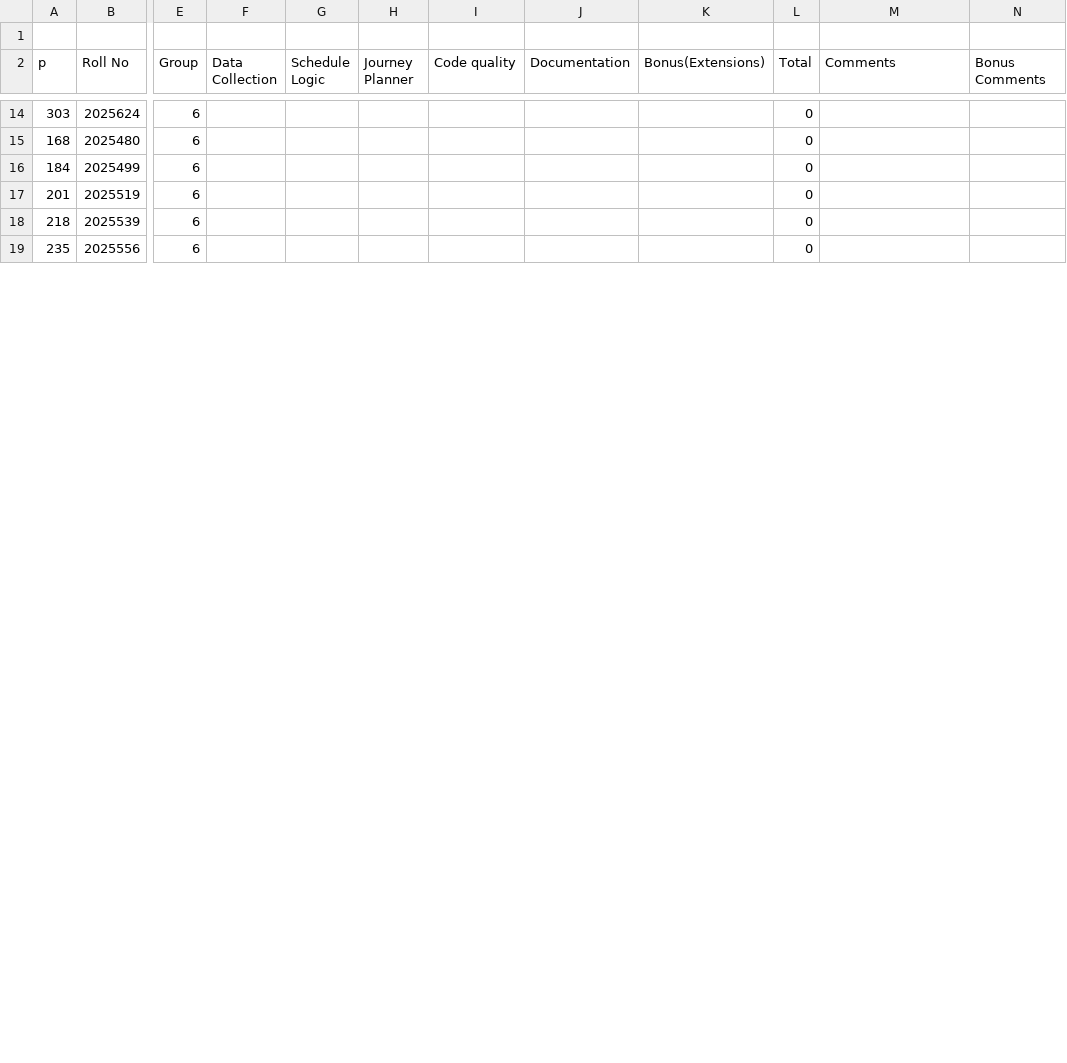
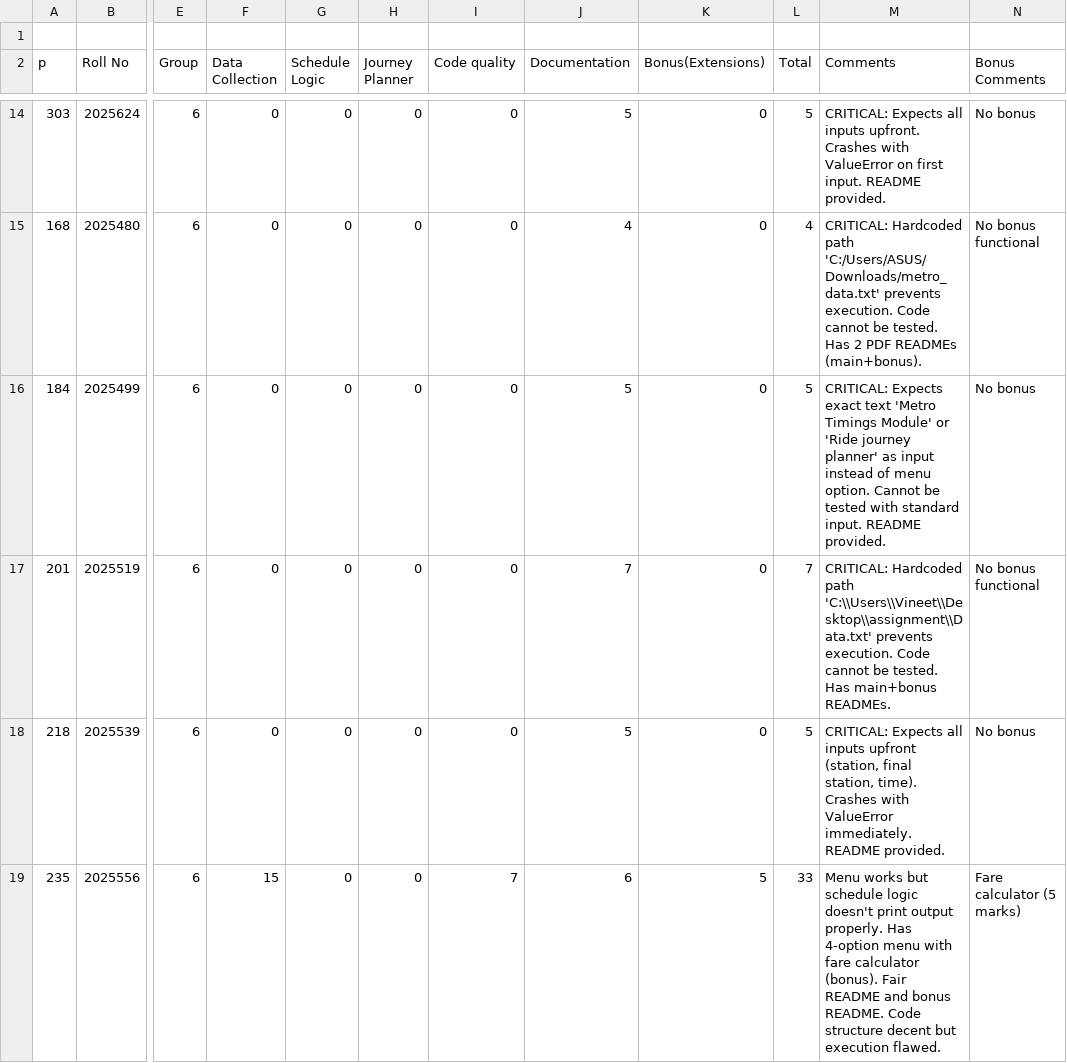
Before and after one commit to ShahnawazDev/ip-project-evaluation, a CSV file: results_all.csv, drawn as a sheet; only a part is shown, gaps mark what is left out; the diff covers the shown part only; the diff names each change by its address in the sheet, - before the commit and + after, or states it on an @@ line.

```diff
--- a/results_all.csv
+++ b/results_all.csv
-F14:F18 (Data Collection): (empty)
+F14:F18 (Data Collection): 0
-G14:G19 (Schedule Logic): (empty)
+G14:G19 (Schedule Logic): 0
-H14:H19 (Journey Planner): (empty)
+H14:H19 (Journey Planner): 0
-I14:I18 (Code quality): (empty)
+I14:I18 (Code quality): 0
-J14 (Documentation): (empty)
+J14 (Documentation): 5
-K14:K18 (Bonus(Extensions)): (empty)
+K14:K18 (Bonus(Extensions)): 0
-L14 (Total): 0
+L14 (Total): 5
-M14 (Comments): (empty)
+M14 (Comments): CRITICAL: Expects all inputs upfront. Crashes with ValueError on first input. README provided.
-N14 (Bonus Comments): (empty)
+N14 (Bonus Comments): No bonus
-J15 (Documentation): (empty)
+J15 (Documentation): 4
-L15 (Total): 0
+L15 (Total): 4
-M15 (Comments): (empty)
+M15 (Comments): CRITICAL: Hardcoded path 'C:/Users/ASUS/Downloads/metro_data.txt' prevents execution. Code cannot be tested. Has 2 PDF READMEs (main+bonus).
-N15 (Bonus Comments): (empty)
+N15 (Bonus Comments): No bonus functional
-J16 (Documentation): (empty)
+J16 (Documentation): 5
-L16 (Total): 0
+L16 (Total): 5
-M16 (Comments): (empty)
+M16 (Comments): CRITICAL: Expects exact text 'Metro Timings Module' or 'Ride journey planner' as input instead of menu option. Cannot be tested with standard input. README provided.
-N16 (Bonus Comments): (empty)
+N16 (Bonus Comments): No bonus
-J17 (Documentation): (empty)
+J17 (Documentation): 7
-L17 (Total): 0
+L17 (Total): 7
-M17 (Comments): (empty)
+M17 (Comments): CRITICAL: Hardcoded path 'C:\\Users\\Vineet\\Desktop\\assignment\\Data.txt' prevents execution. Code cannot be tested. Has main+bonus READMEs.
-N17 (Bonus Comments): (empty)
+N17 (Bonus Comments): No bonus functional
-J18 (Documentation): (empty)
+J18 (Documentation): 5
-L18 (Total): 0
+L18 (Total): 5
-M18 (Comments): (empty)
+M18 (Comments): CRITICAL: Expects all inputs upfront (station, final station, time). Crashes with ValueError immediately. README provided.
-N18 (Bonus Comments): (empty)
+N18 (Bonus Comments): No bonus
-F19 (Data Collection): (empty)
+F19 (Data Collection): 15
-I19 (Code quality): (empty)
+I19 (Code quality): 7
-J19 (Documentation): (empty)
+J19 (Documentation): 6
-K19 (Bonus(Extensions)): (empty)
+K19 (Bonus(Extensions)): 5
-L19 (Total): 0
+L19 (Total): 33
-M19 (Comments): (empty)
+M19 (Comments): Menu works but schedule logic doesn't print output properly. Has 4-option menu with fare calculator (bonus). Fair README and bonus README. Code structure decent but execution flawed.
-N19 (Bonus Comments): (empty)
+N19 (Bonus Comments): Fare calculator (5 marks)
```
Also changed, not shown: 82 edited cells elsewhere in this file, 7 other files.
